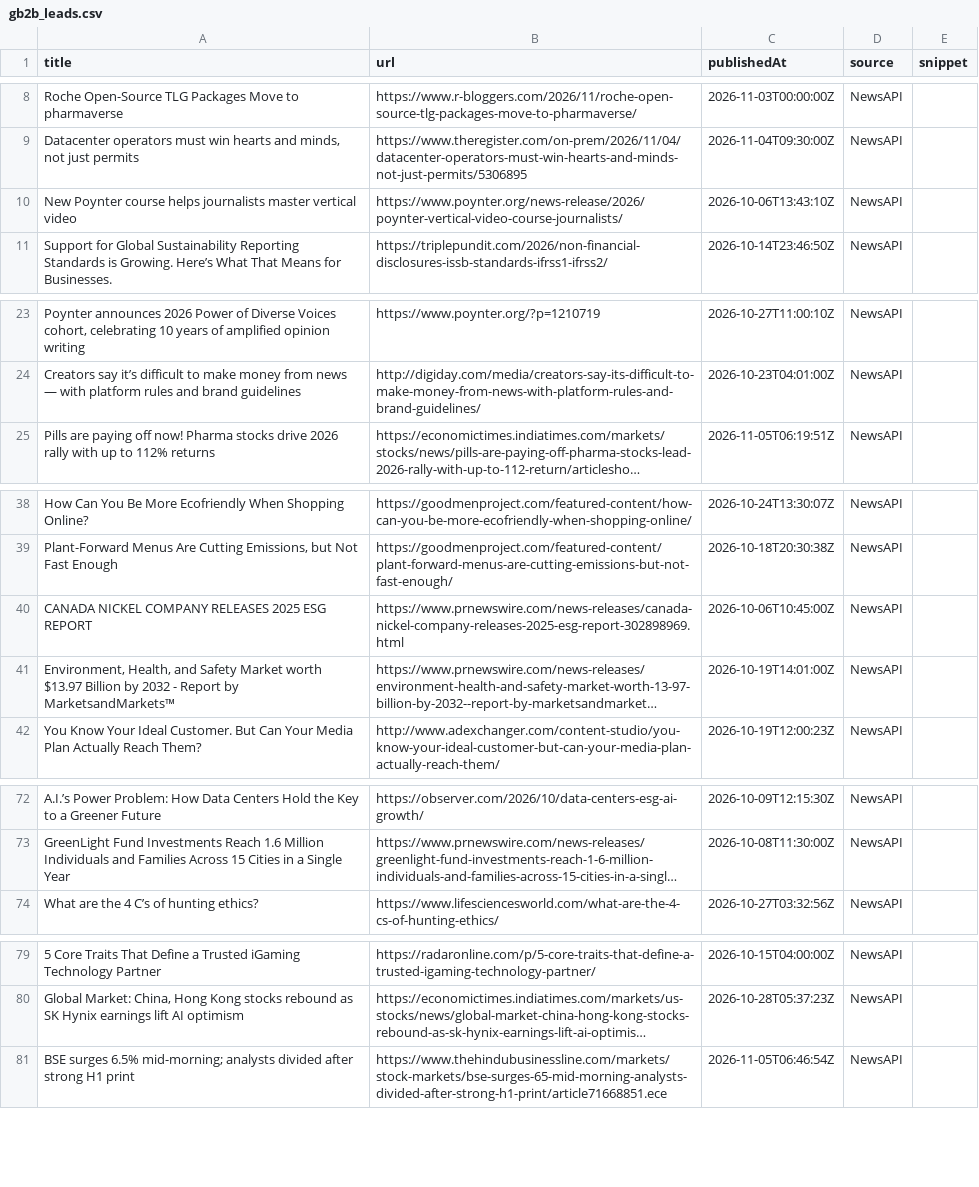
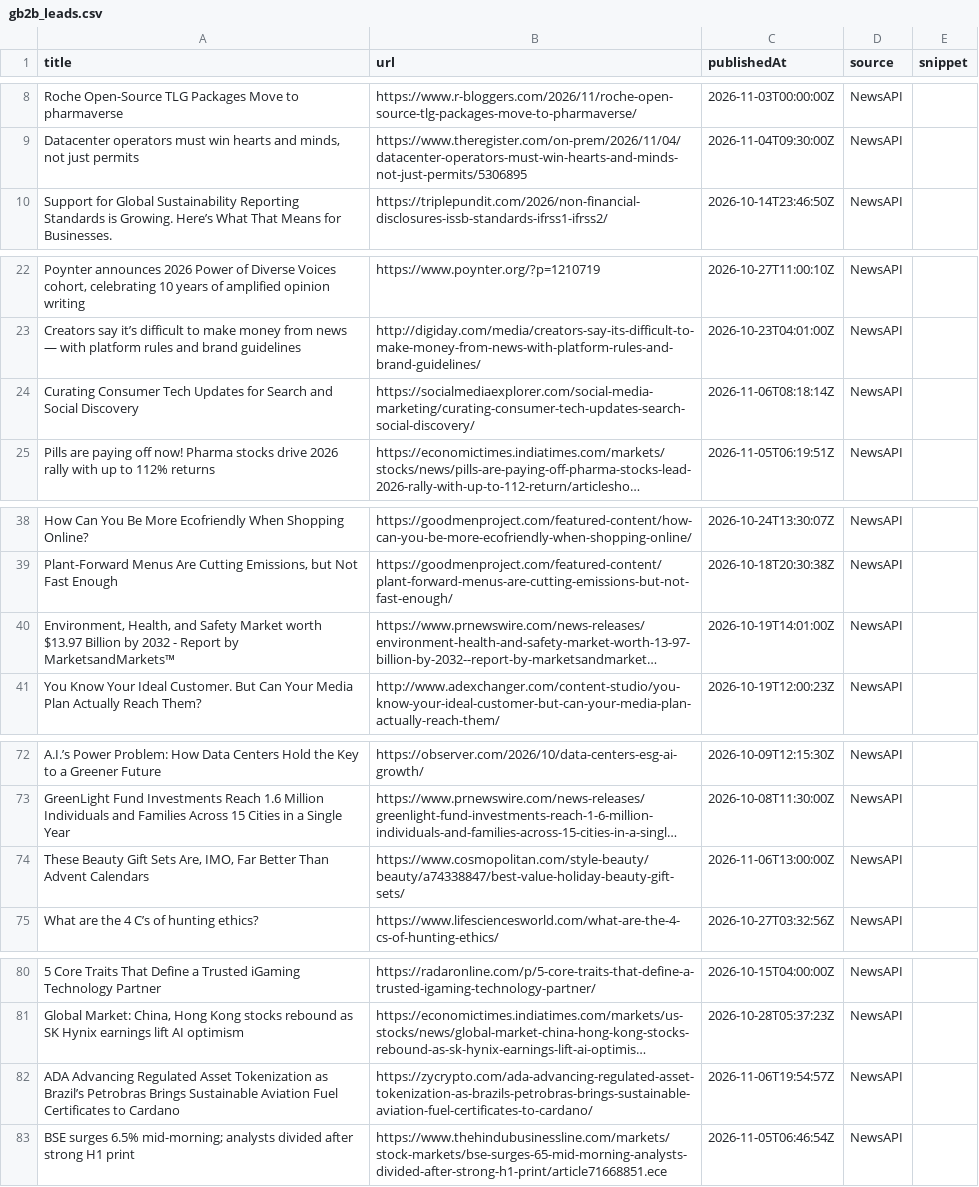
Before and after one commit to media-stack/gb2b-lead-finder, a CSV file: gb2b_leads.csv, drawn as a sheet; only a part is shown, gaps mark what is left out; long unchanged cells end in …; removed rows and columns are numbered as before the commit, all else as after; the diff covers the shown part only; the diff names each change by its address in the sheet, - before the commit and + after, or states it on an @@ line.

```diff
--- a/gb2b_leads.csv
+++ b/gb2b_leads.csv
-row 10: New Poynter course helps journalists master vertical video | https://www.poynter.org/news-release/2026/poynter-vertical-video-course-journalists/ | 2026-10-06T13:43:10Z | NewsAPI
+row 24: Curating Consumer Tech Updates for Search and Social Discovery | https://socialmediaexplorer.com/social-media-marketing/curating-consumer-tech-updates-search-social-discovery/ | 2026-11-06T08:18:14Z | NewsAPI
-row 40: CANADA NICKEL COMPANY RELEASES 2025 ESG REPORT | https://www.prnewswire.com/news-releases/canada-nickel-company-releases-2025-esg-report-302898969.html | 2026-10-06T10:45:00Z | NewsAPI
+row 74: These Beauty Gift Sets Are, IMO, Far Better Than Advent Calendars | https://www.cosmopolitan.com/style-beauty/beauty/a74338847/best-value-holiday-beauty-gift-sets/ | 2026-11-06T13:00:00Z | NewsAPI
+row 82: ADA Advancing Regulated Asset Tokenization as Brazil’s Petrobras Brings Sustainable Aviation Fuel Certificates to Cardano | https://zycrypto.com/ada-advancing-regulated-asset-tokenization-as-brazils-petrobras-brings-sustainable-aviation-fuel-certificates-to-cardano/ | 2026-11-06T19:54:57Z | NewsAPI
```
Also changed, not shown: 8 added rows, 10 removed rows and 6 edited cells elsewhere in this file.
